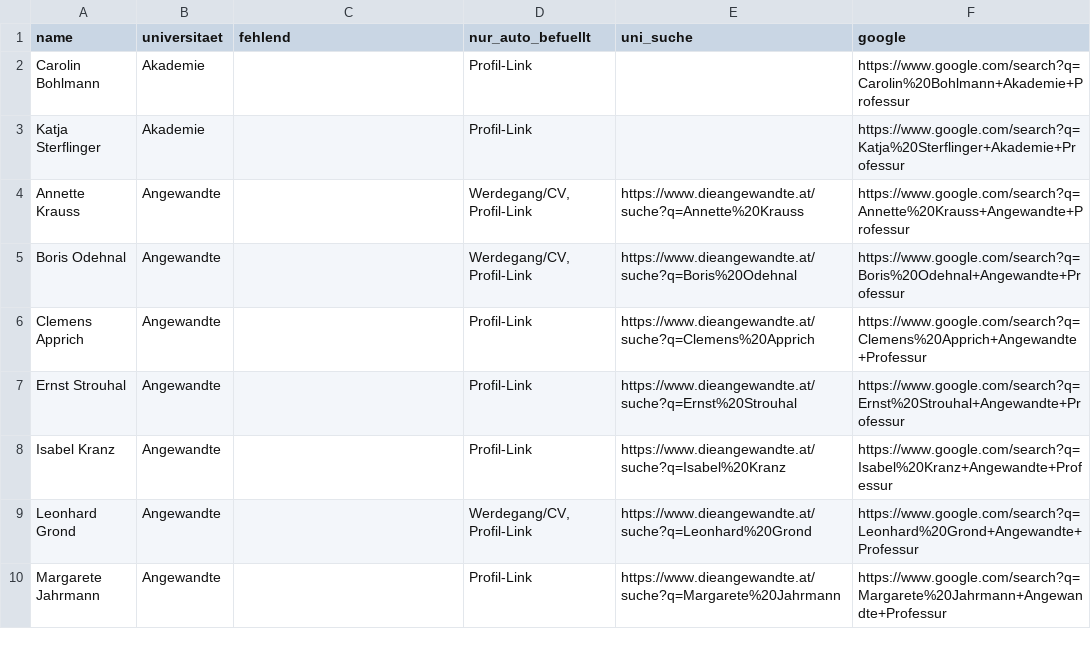
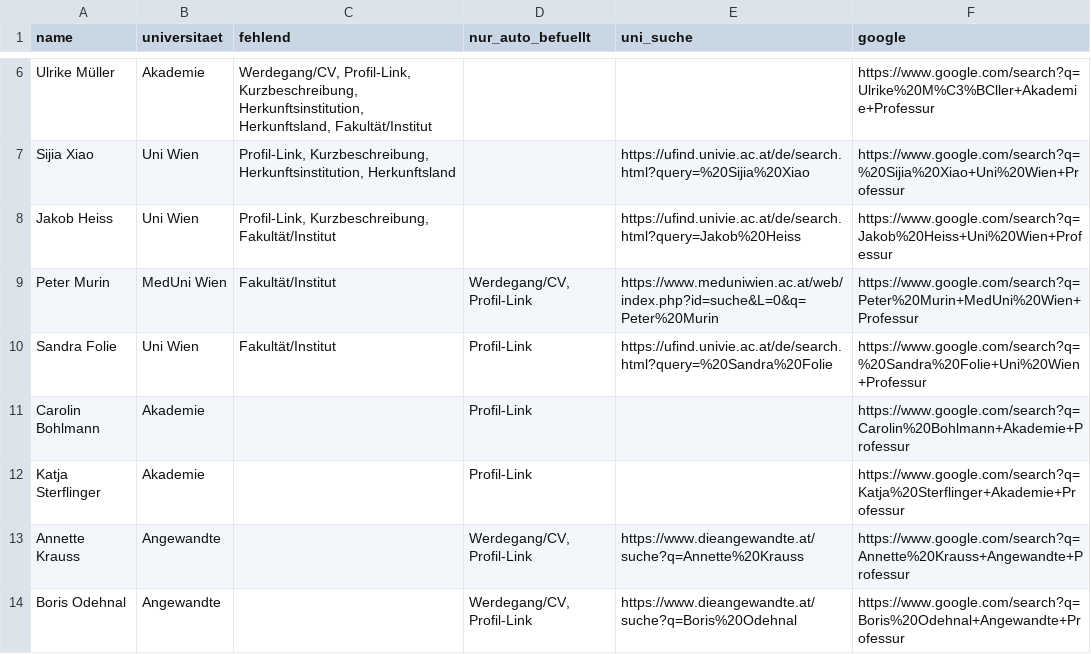
Before and after one commit to BenWWTF/berufungsradar, a CSV file: data_gaps.csv, drawn as a sheet; only a part is shown, gaps mark what is left out; the shorter side is filled out with more unchanged rows; the diff covers the shown part only; the diff names each change by its address in the sheet, - before the commit and + after, or states it on an @@ line.

```diff
--- a/data_gaps.csv
+++ b/data_gaps.csv
+row 6: Ulrike Müller | Akademie | Werdegang/CV, Profil-Link, Kurzbeschreibung, Herkunftsinstitution, Herkunftsland, Fakultät/Institut |  |  | https://www.google.com/search?q=Ulrike%20M%C3%BCller+Akademie+Professur
+row 7: Sijia Xiao | Uni Wien | Profil-Link, Kurzbeschreibung, Herkunftsinstitution, Herkunftsland |  | https://ufind.univie.ac.at/de/search.html?query=%20Sijia%20Xiao | https://www.google.com/search?q=%20Sijia%20Xiao+Uni%20Wien+Professur
+row 8: Jakob Heiss | Uni Wien | Profil-Link, Kurzbeschreibung, Fakultät/Institut |  | https://ufind.univie.ac.at/de/search.html?query=Jakob%20Heiss | https://www.google.com/search?q=Jakob%20Heiss+Uni%20Wien+Professur
+row 9: Peter Murin | MedUni Wien | Fakultät/Institut | Werdegang/CV, Profil-Link | https://www.meduniwien.ac.at/web/index.php?id=suche&L=0&q=Peter%20Murin | https://www.google.com/search?q=Peter%20Murin+MedUni%20Wien+Professur
+row 10: Sandra Folie | Uni Wien | Fakultät/Institut | Profil-Link | https://ufind.univie.ac.at/de/search.html?query=%20Sandra%20Folie | https://www.google.com/search?q=%20Sandra%20Folie+Uni%20Wien+Professur
```
Also changed, not shown: 6 added rows and 9 edited cells elsewhere in this file, 7 other files.
